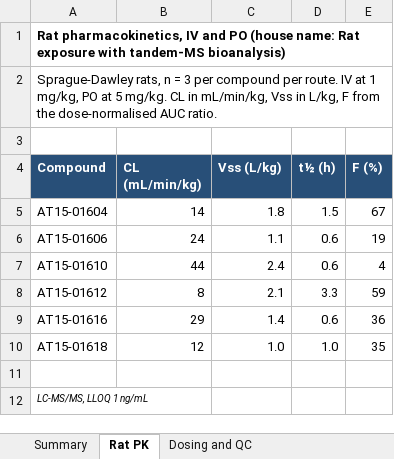
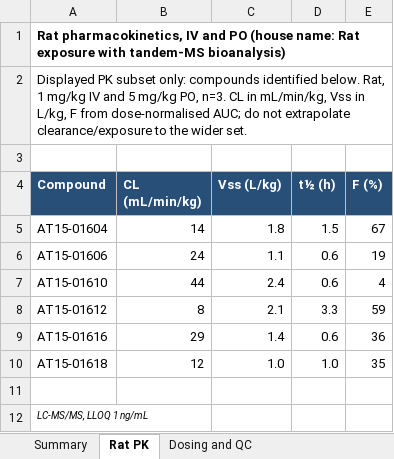
Before and after one commit to 60xAI/portco-mock-dataset, an Excel workbook: output/archive/MerrivossData/Bioanalysis/AT15/MV-2015-240/MV-2015-240_AssayWorksheet_122115_v03.xlsx, sheet Rat PK, drawn as a sheet; values as stored, in another font and other column widths than the file's, no borders; charts and pictures not drawn; the diff names each change by its address in the sheet, - before the commit and + after, or states it on an @@ line.

```diff
--- a/output/archive/MerrivossData/Bioanalysis/AT15/MV-2015-240/MV-2015-240_AssayWorksheet_122115_v03.xlsx (sheet Rat PK)
+++ b/output/archive/MerrivossData/Bioanalysis/AT15/MV-2015-240/MV-2015-240_AssayWorksheet_122115_v03.xlsx (sheet Rat PK)
-A2 (Compound): Sprague-Dawley rats, n = 3 per compound per route. IV at 1 mg/kg, PO at 5 mg/kg. CL in mL/min/kg, Vss in L/kg, F from the dose-normalised AUC ratio.
+A2 (Compound): Displayed PK subset only: compounds identified below. Rat, 1 mg/kg IV and 5 mg/kg PO, n=3. CL in mL/min/kg, Vss in L/kg, F from dose-normalised AUC; do not extrapolate clearance/exposure to the wider set.
```
Also changed, not shown: sheet Dosing and QC, sheet Summary, 1 other file.
